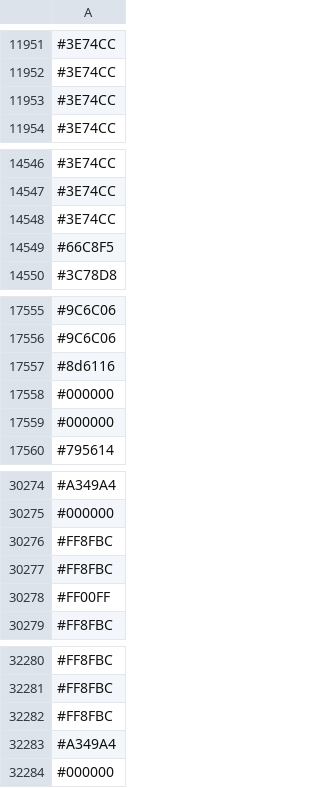
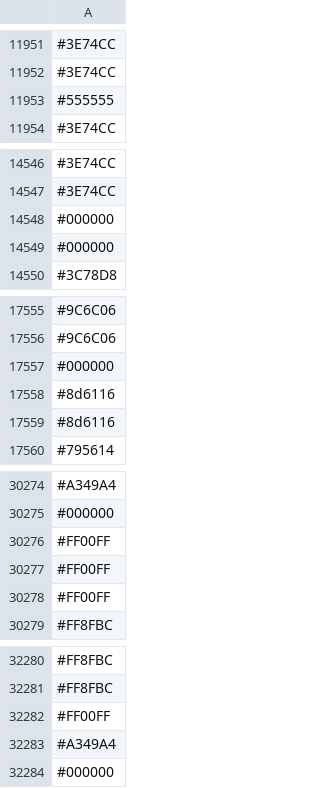
Before and after one commit to capsuleman/dirtybiology-flag-versioning, a CSV file: flag-data.csv, drawn as a sheet; only a part is shown, gaps mark what is left out; the diff covers the shown part only.

Commit message:
:camera_flash: Update flag data

```diff
--- a/flag-data.csv
+++ b/flag-data.csv
@@ -11952,3 +11952,3 @@
 #3E74CC
-#3E74CC
+#555555
 #3E74CC
@@ -14547,4 +14547,4 @@
 #3E74CC
-#3E74CC
-#66C8F5
+#000000
+#000000
 #3C78D8
@@ -17556,5 +17556,5 @@
 #9C6C06
-#8d6116
 #000000
-#000000
+#8d6116
+#8d6116
 #795614
@@ -30275,4 +30275,4 @@
 #000000
-#FF8FBC
-#FF8FBC
+#FF00FF
+#FF00FF
 #FF00FF
@@ -32281,3 +32281,3 @@
 #FF8FBC
-#FF8FBC
+#FF00FF
 #A349A4
```
Also changed, not shown: 10 added rows, 11 removed rows, 5 moved rows and 13 edited cells elsewhere in this file.
